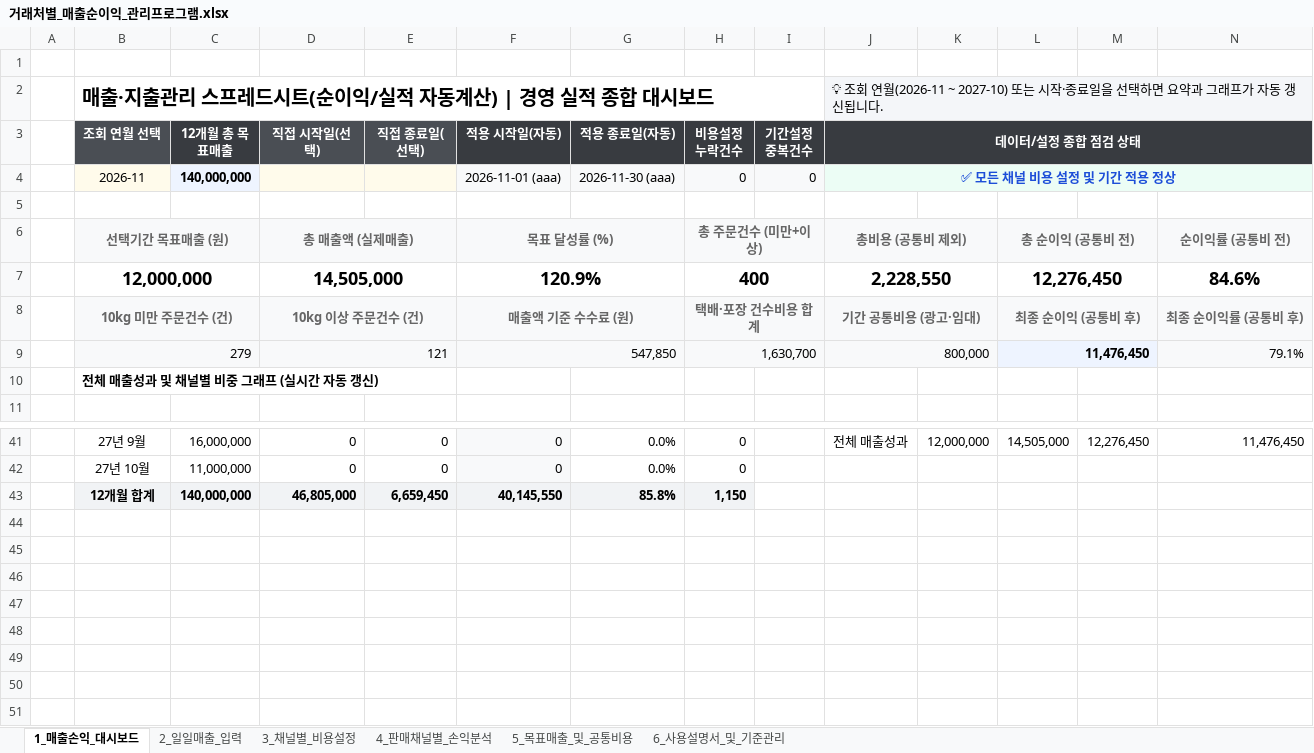
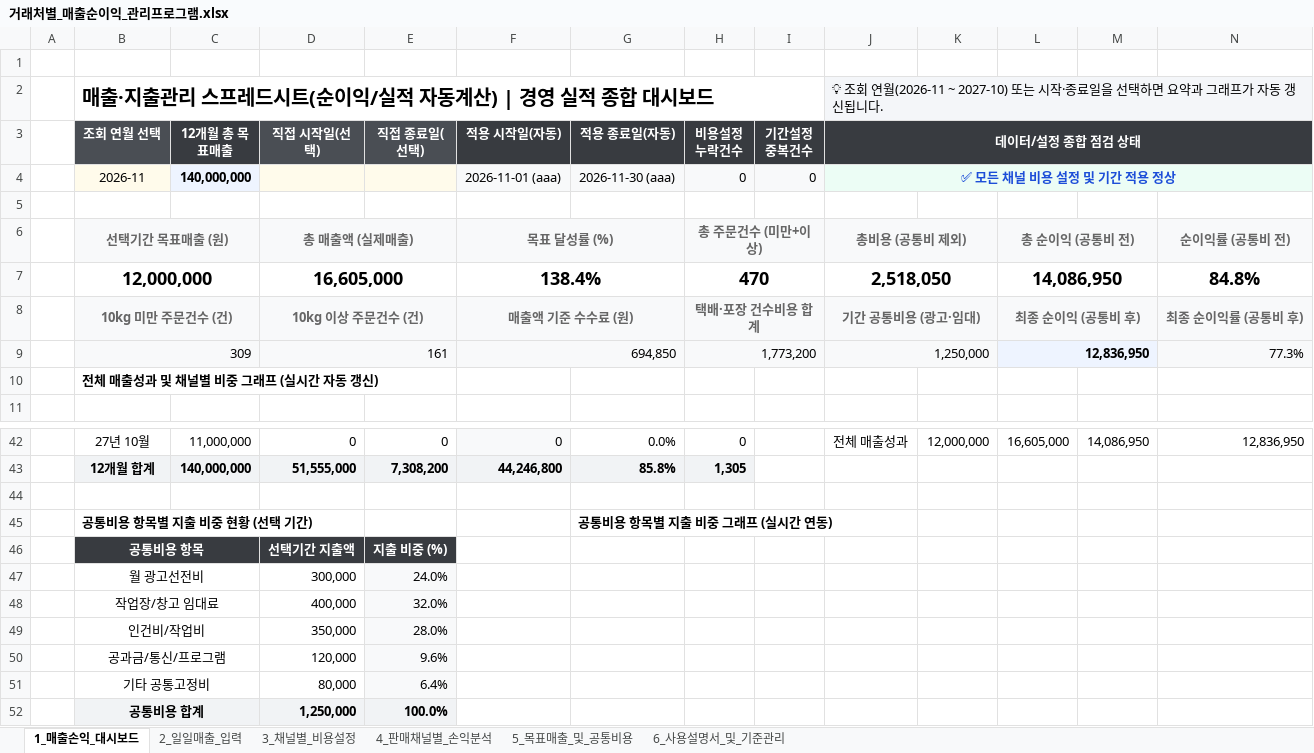
Before and after one commit to maangouniverse/sales-profit-excel-manager, an Excel workbook: 거래처별_매출순이익_관리프로그램.xlsx, sheet 1_매출손익_대시보드, drawn as a sheet; only a part is shown, gaps mark what is left out; values as stored, in another font and other column widths than the file's, no borders; charts and pictures and conditional formats not drawn; removed rows and columns are numbered as before the commit, all else as after; rows hold the shown columns only; the diff covers the shown part only; the diff names each change by its address in the sheet, - before the commit and + after, or states it on an @@ line.

Commit message:
feat: 판매채널 공판장 추가 및 공통비용 항목별 지출 그래프 추가

```diff
--- a/거래처별_매출순이익_관리프로그램.xlsx (sheet 1_매출손익_대시보드)
+++ b/거래처별_매출순이익_관리프로그램.xlsx (sheet 1_매출손익_대시보드)
-row 7:  | 12,000,000 |  | 14,505,000 |  | 120.9% |  | 400 |  | 2,228,550 |  | 12,276,450 |  | 84.6%
+row 7:  | 12,000,000 |  | 16,605,000 |  | 138.4% |  | 470 |  | 2,518,050 |  | 14,086,950 |  | 84.8%
-row 9:  | 279 |  | 121 |  | 547,850 |  | 1,630,700 |  | 800,000 |  | 11,476,450 |  | 79.1%
+row 9:  | 309 |  | 161 |  | 694,850 |  | 1,773,200 |  | 1,250,000 |  | 12,836,950 |  | 77.3%
-B42 (조회 연월 선택): 27년 9월
+B42 (조회 연월 선택): 27년 10월
-C42 (12개월 총 목표매출): 16,000,000
+C42 (12개월 총 목표매출): 11,000,000
-L42: 14,505,000
+L42: 16,605,000
-M42: 12,276,450
+M42: 14,086,950
-N42: 11,476,450
+N42: 12,836,950
-row 42:  | 27년 10월 | 11,000,000 | 0 | 0 | 0 | 0.0% | 0
+row 43:  | 12개월 합계 | 140,000,000 | 51,555,000 | 7,308,200 | 44,246,800 | 85.8% | 1,305
-row 44:  | 12개월 합계 | 140,000,000 | 46,805,000 | 6,659,450 | 40,145,550 | 85.8% | 1,150
+row 44: (empty)
-B44:H44 fill: #F1F3F5
+B44:H44 fill: none
+row 45:  | 공통비용 항목별 지출 비중 현황 (선택 기간) |  |  |  |  | 공통비용 항목별 지출 비중 그래프 (실시간 연동)
+row 46:  | 공통비용 항목 |  | 선택기간 지출액 | 지출 비중 (%)
+row 47:  | 월 광고선전비 |  | 300,000 | 24.0%
+row 48:  | 작업장/창고 임대료 |  | 400,000 | 32.0%
+row 49:  | 인건비/작업비 |  | 350,000 | 28.0%
+row 50:  | 공과금/통신/프로그램 |  | 120,000 | 9.6%
+row 51:  | 기타 공통고정비 |  | 80,000 | 6.4%
+row 52:  | 공통비용 합계 |  | 1,250,000 | 100.0%
```
Also changed, not shown: 1 added row and 28 edited cells elsewhere in this sheet, sheet 4_판매채널별_손익분석, sheet 5_목표매출_및_공통비용, sheet 2_일일매출_입력, sheet 3_채널별_비용설정, sheet 6_사용설명서_및_기준관리, formulas that keep their value, charts or pictures, 5 other files.
